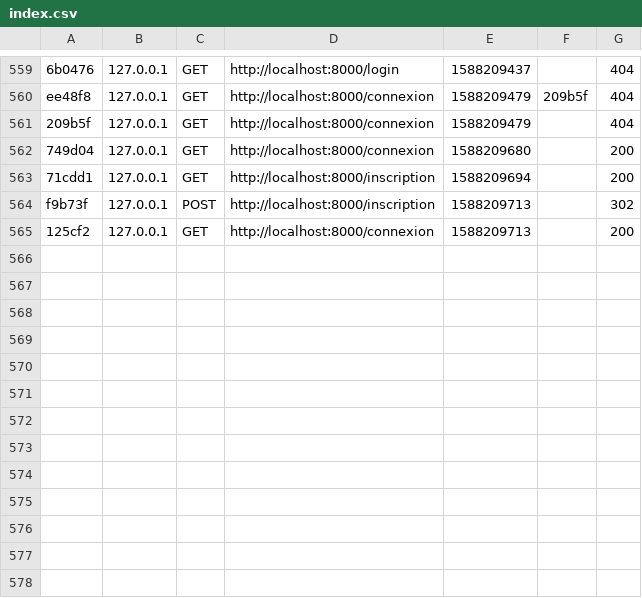
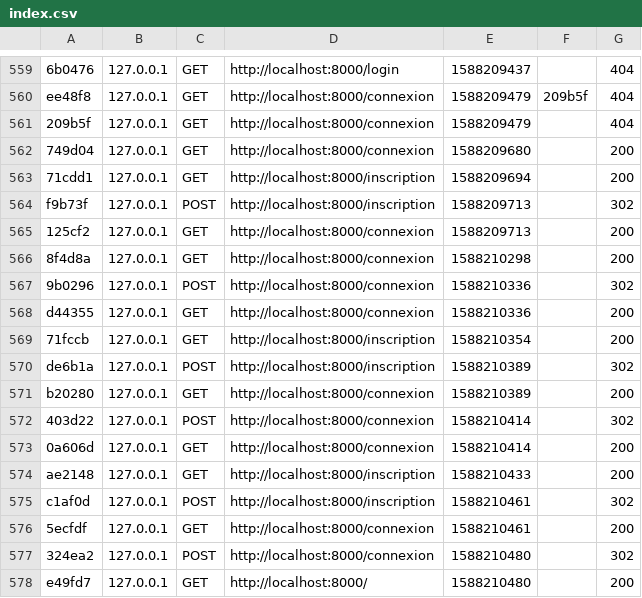
Before and after one commit to edwinans/Codify, a CSV file: var/cache/dev/profiler/index.csv, drawn as a sheet; only a part is shown, gaps mark what is left out.

```diff
--- a/var/cache/dev/profiler/index.csv
+++ b/var/cache/dev/profiler/index.csv
@@ -565 +565,14 @@ f9b73f,127.0.0.1,POST,http://localhost:8000/inscription,1588209713,,302
 125cf2,127.0.0.1,GET,http://localhost:8000/connexion,1588209713,,200
+8f4d8a,127.0.0.1,GET,http://localhost:8000/connexion,1588210298,,200
+9b0296,127.0.0.1,POST,http://localhost:8000/connexion,1588210336,,302
+d44355,127.0.0.1,GET,http://localhost:8000/connexion,1588210336,,200
+71fccb,127.0.0.1,GET,http://localhost:8000/inscription,1588210354,,200
+de6b1a,127.0.0.1,POST,http://localhost:8000/inscription,1588210389,,302
+b20280,127.0.0.1,GET,http://localhost:8000/connexion,1588210389,,200
+403d22,127.0.0.1,POST,http://localhost:8000/connexion,1588210414,,302
+0a606d,127.0.0.1,GET,http://localhost:8000/connexion,1588210414,,200
+ae2148,127.0.0.1,GET,http://localhost:8000/inscription,1588210433,,200
+c1af0d,127.0.0.1,POST,http://localhost:8000/inscription,1588210461,,302
+5ecfdf,127.0.0.1,GET,http://localhost:8000/connexion,1588210461,,200
+324ea2,127.0.0.1,POST,http://localhost:8000/connexion,1588210480,,302
+e49fd7,127.0.0.1,GET,http://localhost:8000/,1588210480,,200
```
Also changed, not shown: 25 other files.
